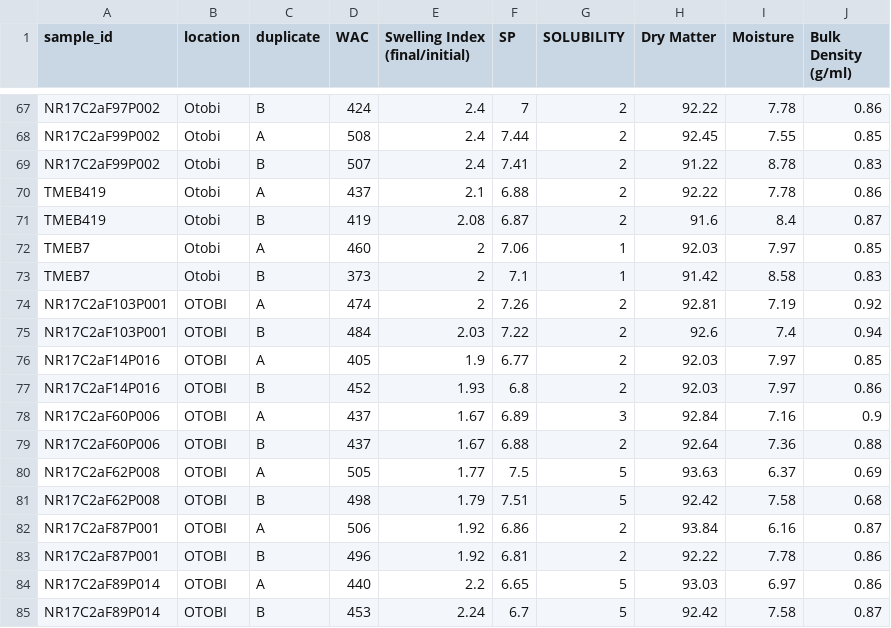
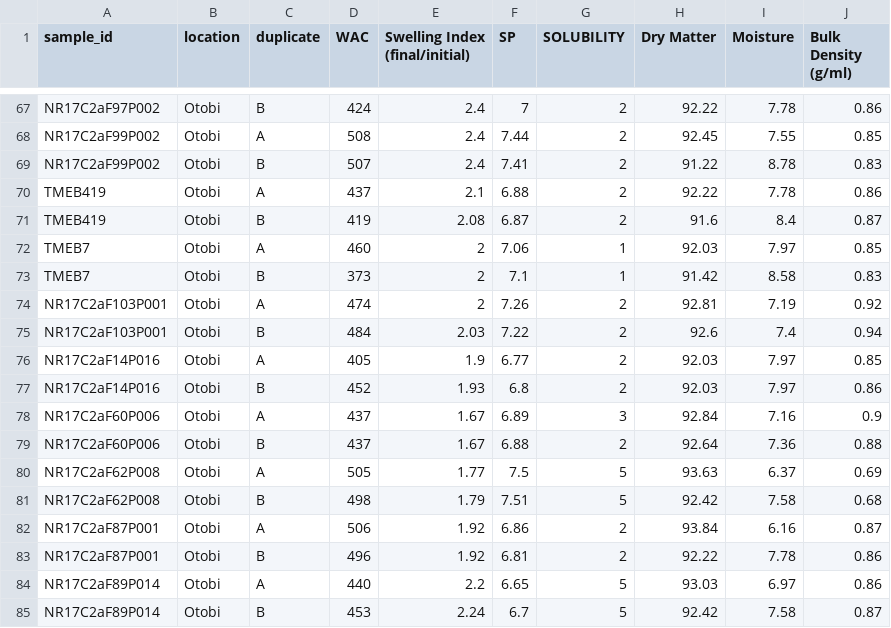
Before and after one commit to ca384/GarriQuality, a CSV file: data/functional-otobi2019_2020.csv, drawn as a sheet; only a part is shown, gaps mark what is left out.

```diff
--- a/data/functional-otobi2019_2020.csv
+++ b/data/functional-otobi2019_2020.csv
@@ -73,13 +73,13 @@ TMEB7,Otobi,A,460,2,7.06,1,92.03,7.97,0.85
 TMEB7,Otobi,B,373,2,7.1,1,91.42,8.58,0.83
-NR17C2aF103P001,"	OTOBI",A,474,2,7.26,2,92.81,7.19,0.92
-NR17C2aF103P001,"	OTOBI",B,484,2.03,7.22,2,92.6,7.4,0.94
-NR17C2aF14P016,OTOBI,A,405,1.9,6.77,2,92.03,7.97,0.85
-NR17C2aF14P016,OTOBI,B,452,1.93,6.8,2,92.03,7.97,0.86
-NR17C2aF60P006,OTOBI,A,437,1.67,6.89,3,92.84,7.16,0.9
-NR17C2aF60P006,OTOBI,B,437,1.67,6.88,2,92.64,7.36,0.88
-NR17C2aF62P008,OTOBI,A,505,1.77,7.5,5,93.63,6.37,0.69
-NR17C2aF62P008,OTOBI,B,498,1.79,7.51,5,92.42,7.58,0.68
-NR17C2aF87P001,OTOBI,A,506,1.92,6.86,2,93.84,6.16,0.87
-NR17C2aF87P001,OTOBI,B,496,1.92,6.81,2,92.22,7.78,0.86
-NR17C2aF89P014,OTOBI,A,440,2.2,6.65,5,93.03,6.97,0.86
-NR17C2aF89P014,OTOBI,B,453,2.24,6.7,5,92.42,7.58,0.87
+NR17C2aF103P001,Otobi,A,474,2,7.26,2,92.81,7.19,0.92
+NR17C2aF103P001,Otobi,B,484,2.03,7.22,2,92.6,7.4,0.94
+NR17C2aF14P016,Otobi,A,405,1.9,6.77,2,92.03,7.97,0.85
+NR17C2aF14P016,Otobi,B,452,1.93,6.8,2,92.03,7.97,0.86
+NR17C2aF60P006,Otobi,A,437,1.67,6.89,3,92.84,7.16,0.9
+NR17C2aF60P006,Otobi,B,437,1.67,6.88,2,92.64,7.36,0.88
+NR17C2aF62P008,Otobi,A,505,1.77,7.5,5,93.63,6.37,0.69
+NR17C2aF62P008,Otobi,B,498,1.79,7.51,5,92.42,7.58,0.68
+NR17C2aF87P001,Otobi,A,506,1.92,6.86,2,93.84,6.16,0.87
+NR17C2aF87P001,Otobi,B,496,1.92,6.81,2,92.22,7.78,0.86
+NR17C2aF89P014,Otobi,A,440,2.2,6.65,5,93.03,6.97,0.86
+NR17C2aF89P014,Otobi,B,453,2.24,6.7,5,92.42,7.58,0.87
```
Also changed, not shown: data/OTOBI_2020_2021_PYT_FUNCTIONAL.csv, data/OTOBI_2022PYT_FUNCTIONAL.csv, 9 other files.
